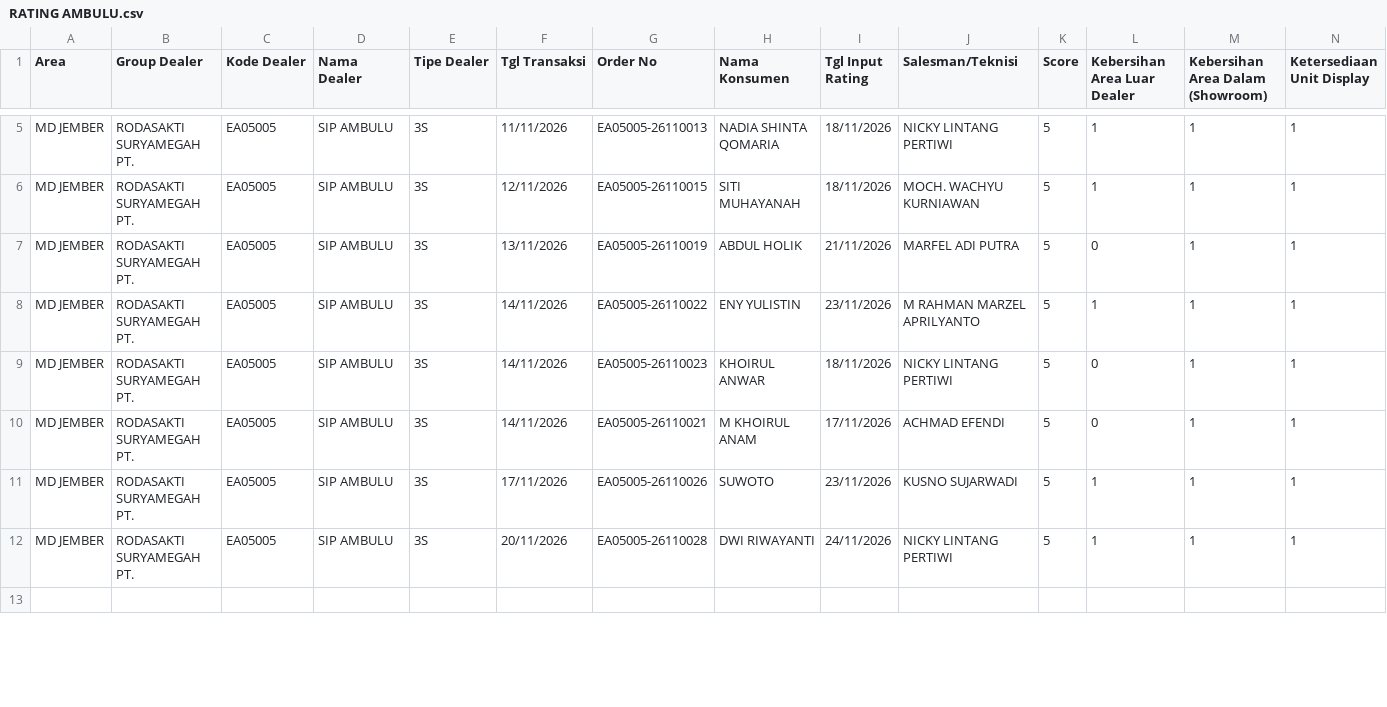
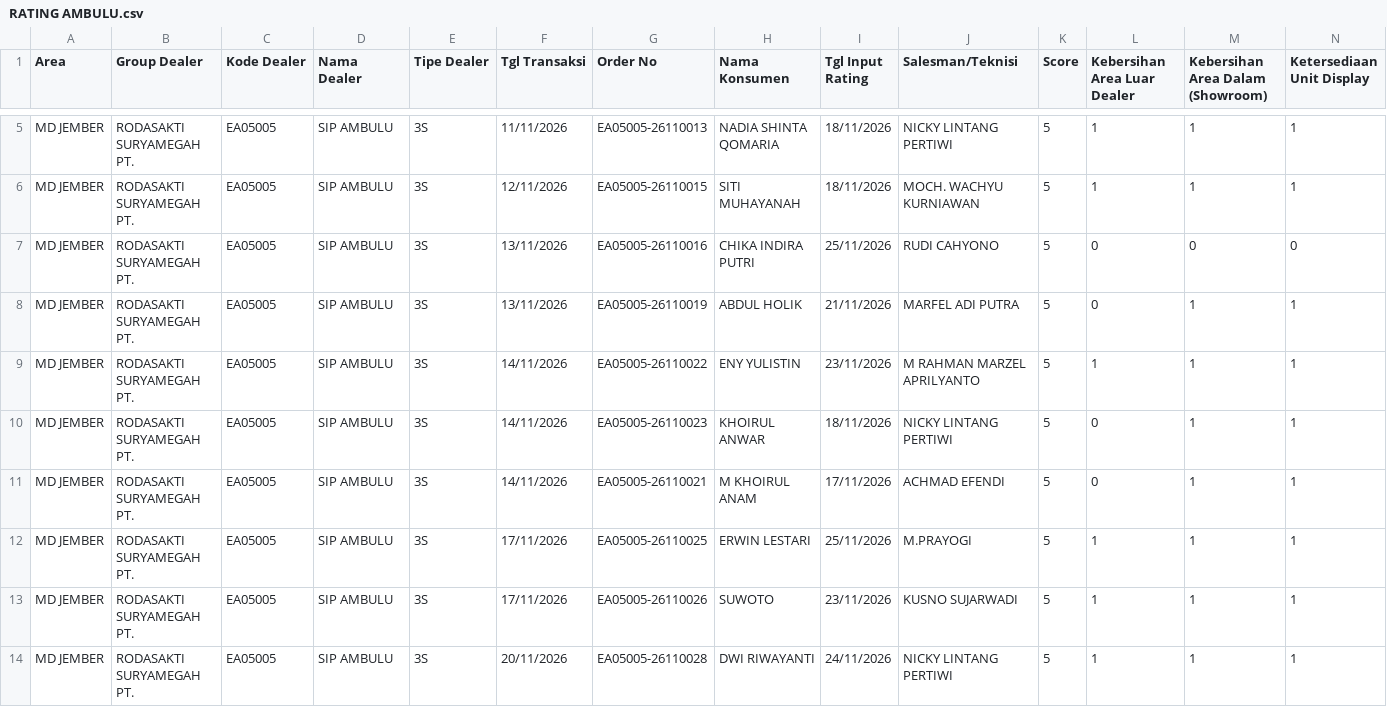
Before and after one commit to egi-jember/bushido-dashboard, a CSV file: bushido_raw/rating_files/RATING AMBULU.csv, drawn as a sheet; only a part is shown, gaps mark what is left out; the shorter side is filled out with more unchanged rows; rows hold the shown columns only; the diff covers the shown part only; the diff names each change by its address in the sheet, - before the commit and + after, or states it on an @@ line.

Commit message:
upload rating_files/RATING AMBULU.csv

```diff
--- a/bushido_raw/rating_files/RATING AMBULU.csv
+++ b/bushido_raw/rating_files/RATING AMBULU.csv
+row 7: MD JEMBER | RODASAKTI SURYAMEGAH PT. | EA05005 | SIP AMBULU | 3S | 13/11/2026 | EA05005-26110016 | CHIKA INDIRA PUTRI | 25/11/2026 | RUDI CAHYONO | 5 | 0 | 0 | 0
+row 12: MD JEMBER | RODASAKTI SURYAMEGAH PT. | EA05005 | SIP AMBULU | 3S | 17/11/2026 | EA05005-26110025 | ERWIN LESTARI | 25/11/2026 | M.PRAYOGI | 5 | 1 | 1 | 1
```
Also changed, not shown: 3 added rows, 2 removed rows and 6 edited cells elsewhere in this file.
